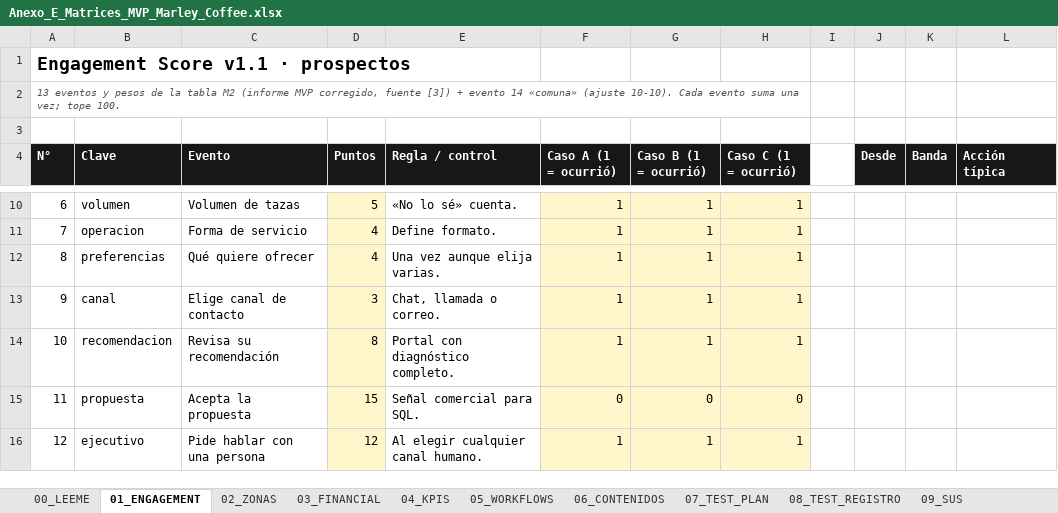
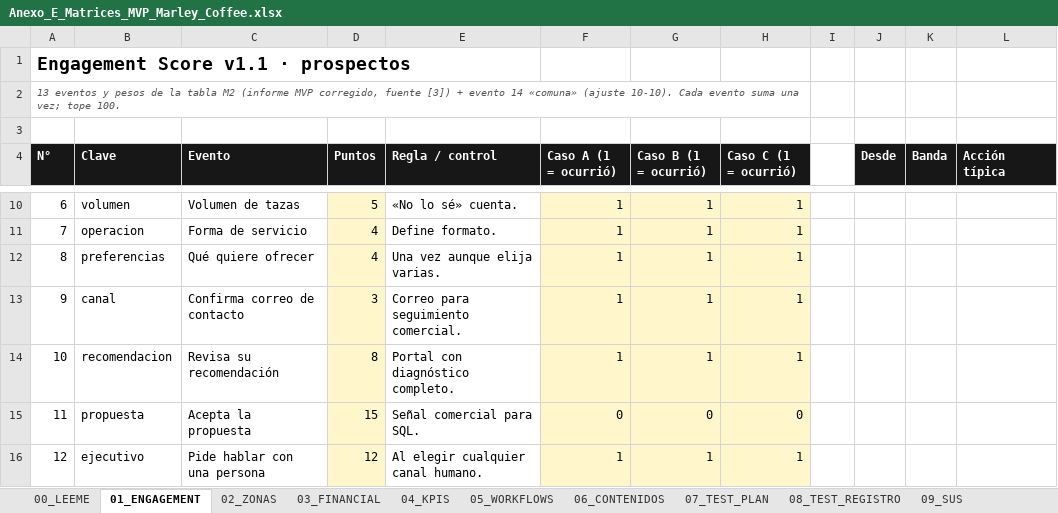
Before and after one commit to carlosvarg1997-sys/marley-coffee-mvp, an Excel workbook: Anexo_E_Matrices_MVP_Marley_Coffee.xlsx, sheet 01_ENGAGEMENT, drawn as a sheet; only a part is shown, gaps mark what is left out; values as stored, in another font and other column widths than the file's, no borders; table styles not drawn; the diff names each change by its address in the sheet, - before the commit and + after, or states it on an @@ line.

Commit message:
Actualizacion 17-Oct: presentacion optimizada en mobile landscape, chat consultivo reparado, desaturacion y coherencia total de matrices e informes

```diff
--- a/Anexo_E_Matrices_MVP_Marley_Coffee.xlsx (sheet 01_ENGAGEMENT)
+++ b/Anexo_E_Matrices_MVP_Marley_Coffee.xlsx (sheet 01_ENGAGEMENT)
-C13 (Evento): Elige canal de contacto
+C13 (Evento): Confirma correo de contacto
-E13 (Regla / control): Chat, llamada o correo.
+E13 (Regla / control): Correo para seguimiento comercial.
```
Also changed, not shown: sheet 05_WORKFLOWS, sheet 17_INTEGRACION, sheet 18_BLUEPRINT_INBOUND, sheet 23_CONVERSACION_POSTVENTA, sheet 06_CONTENIDOS, sheet 21_SEO_AEO, 6 more sheets, 11 other files.
